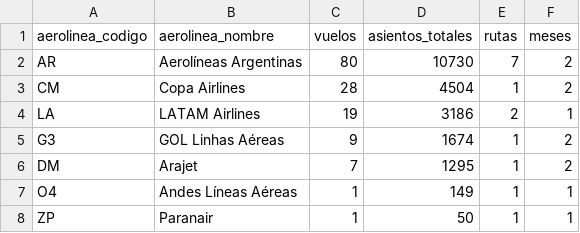
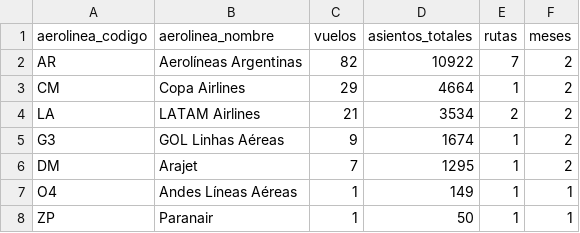
Before and after one commit to arqderman-tech/aeroros, a CSV file: reporte_asientos_aerolinea.csv, drawn as a sheet.

```diff
--- a/reporte_asientos_aerolinea.csv
+++ b/reporte_asientos_aerolinea.csv
@@ -1,5 +1,5 @@
 aerolinea_codigo,aerolinea_nombre,vuelos,asientos_totales,rutas,meses
-AR,Aerolíneas Argentinas,80,10730,7,2
-CM,Copa Airlines,28,4504,1,2
-LA,LATAM Airlines,19,3186,2,1
+AR,Aerolíneas Argentinas,82,10922,7,2
+CM,Copa Airlines,29,4664,1,2
+LA,LATAM Airlines,21,3534,2,2
 G3,GOL Linhas Aéreas,9,1674,1,2
```
Also changed, not shown: reporte_asientos_mes_aero_ruta.csv, reporte_asientos_ruta.csv, 7 other files.
